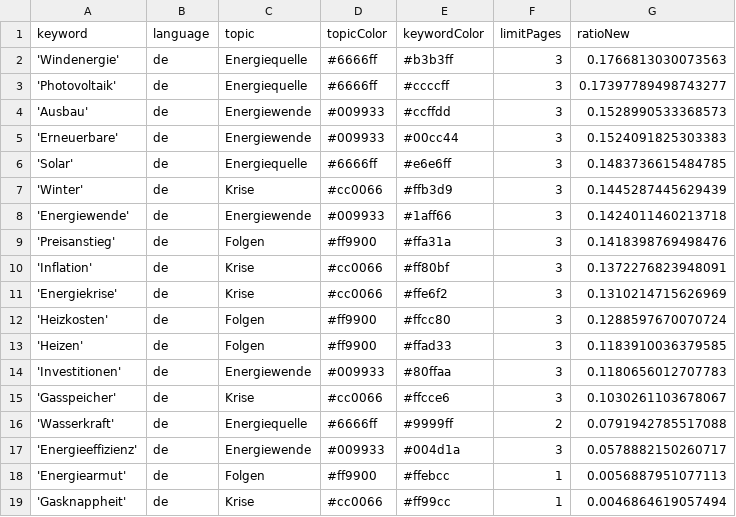
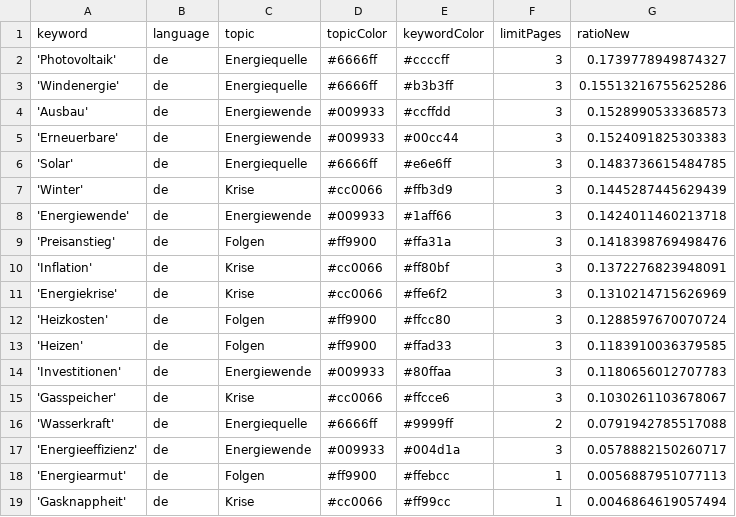
Before and after one commit to JoPhi24-news/winterIsComing, a CSV file: keywords.csv, drawn as a sheet.

Commit message:
Commit from GitHub Actions (harvest:0.0)

```diff
--- a/keywords.csv
+++ b/keywords.csv
@@ -1,4 +1,4 @@
 keyword,language,topic,topicColor,keywordColor,limitPages,ratioNew
-'Windenergie',de,Energiequelle,#6666ff,#b3b3ff,3,0.1766813030073563
-'Photovoltaik',de,Energiequelle,#6666ff,#ccccff,3,0.17397789498743277
+'Photovoltaik',de,Energiequelle,#6666ff,#ccccff,3,0.1739778949874327
+'Windenergie',de,Energiequelle,#6666ff,#b3b3ff,3,0.15513216755625286
 'Ausbau',de,Energiewende,#009933,#ccffdd,3,0.1528990533368573
```
